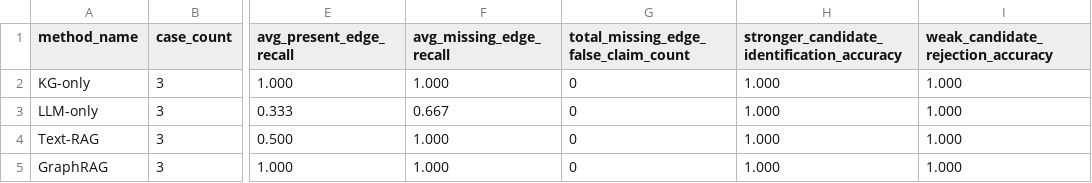
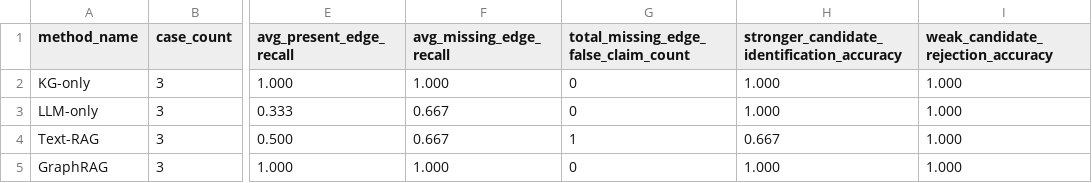
Before and after one commit to ChanduBlaze/Failure-Conditioned-GraphRAG-Prototype-for-EpiGraph, a CSV file: evals/results/hard_pilot_summary.csv, drawn as a sheet; only a part is shown, gaps mark what is left out; the diff names each change by its address in the sheet, - before the commit and + after, or states it on an @@ line.

```diff
--- a/evals/results/hard_pilot_summary.csv
+++ b/evals/results/hard_pilot_summary.csv
-F4 (avg_missing_edge_recall): 1.000
+F4 (avg_missing_edge_recall): 0.667
-G4: 0
+G4: 1
-H4: 1.000
+H4: 0.667
```
Also changed, not shown: evals/results/text_rag_hard_pilot_results.csv, 1 other file.
